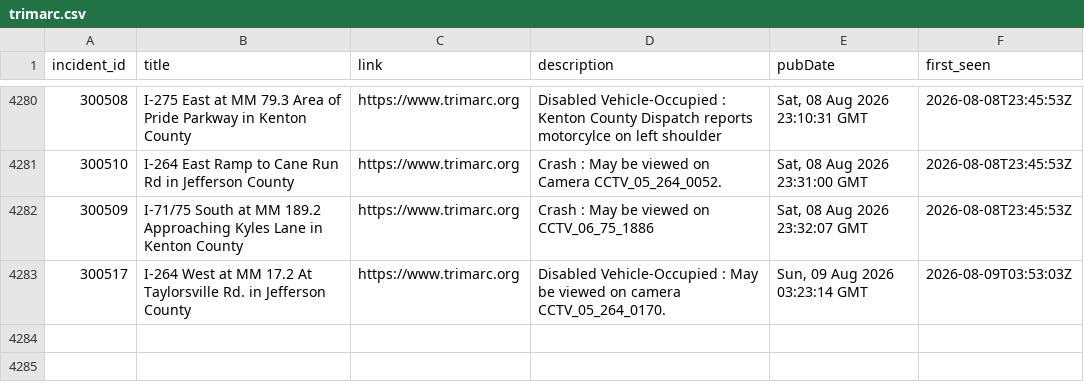
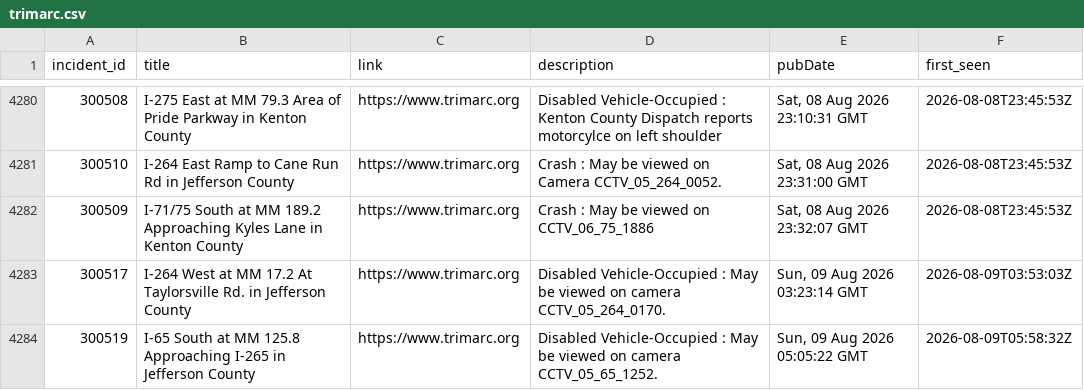
Before and after one commit to markschaver/TRIMARC, a CSV file: data/trimarc.csv, drawn as a sheet; only a part is shown, gaps mark what is left out.

```diff
--- a/data/trimarc.csv
+++ b/data/trimarc.csv
@@ -4283 +4283,2 @@ incident_id,title,link,description,pubDate,first_seen
 300517,I-264 West at MM 17.2 At Taylorsville Rd. in Jefferson County,https://www.trimarc.org,Disabled Vehicle-Occupied : May be viewed on camera CCTV_05_264_0170.,"Sun, 09 Aug 2026 03:23:14 GMT",2026-08-09T03:53:03Z
+300519,I-65 South at MM 125.8 Approaching I-265 in Jefferson County,https://www.trimarc.org,Disabled Vehicle-Occupied : May be viewed on camera CCTV_05_65_1252.,"Sun, 09 Aug 2026 05:05:22 GMT",2026-08-09T05:58:32Z
```
Also changed, not shown: 2 other files.
